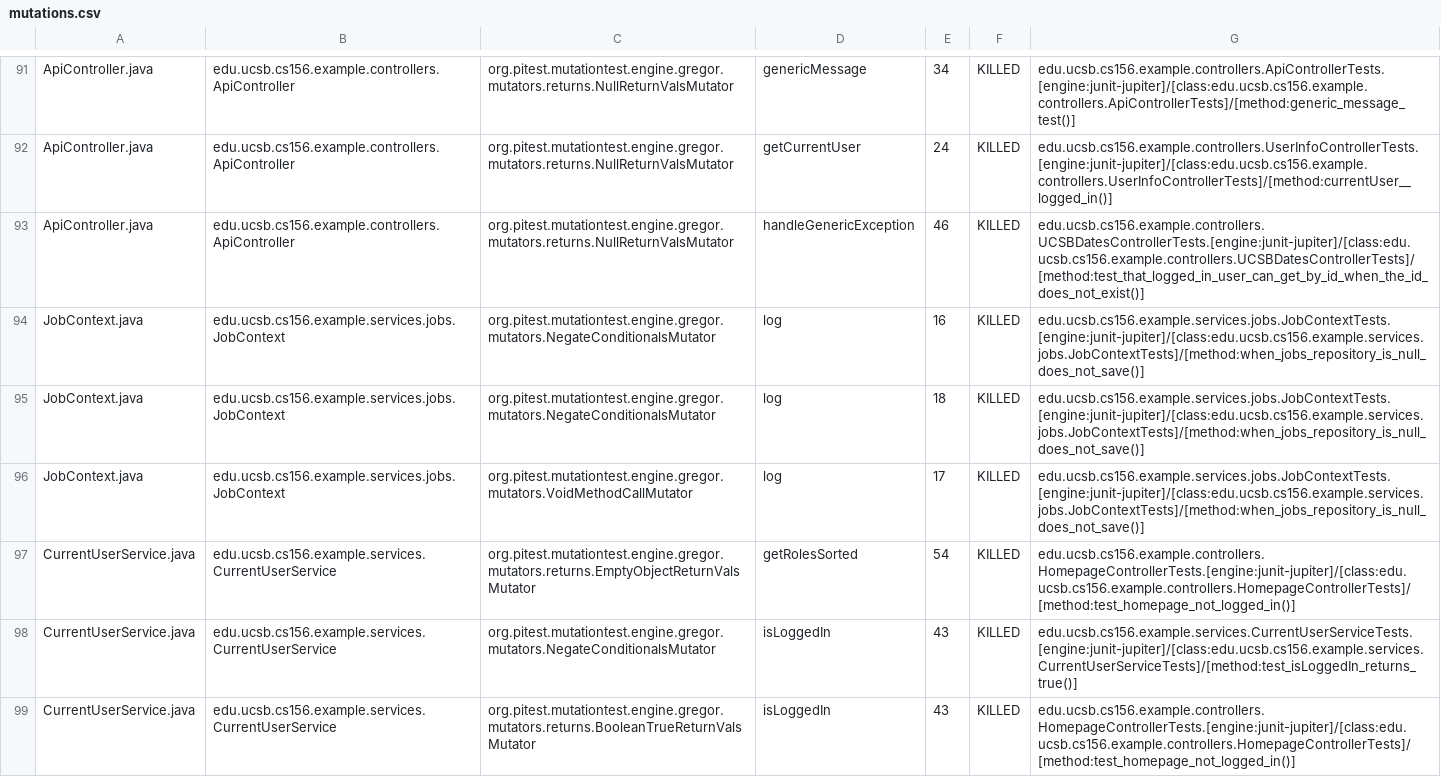
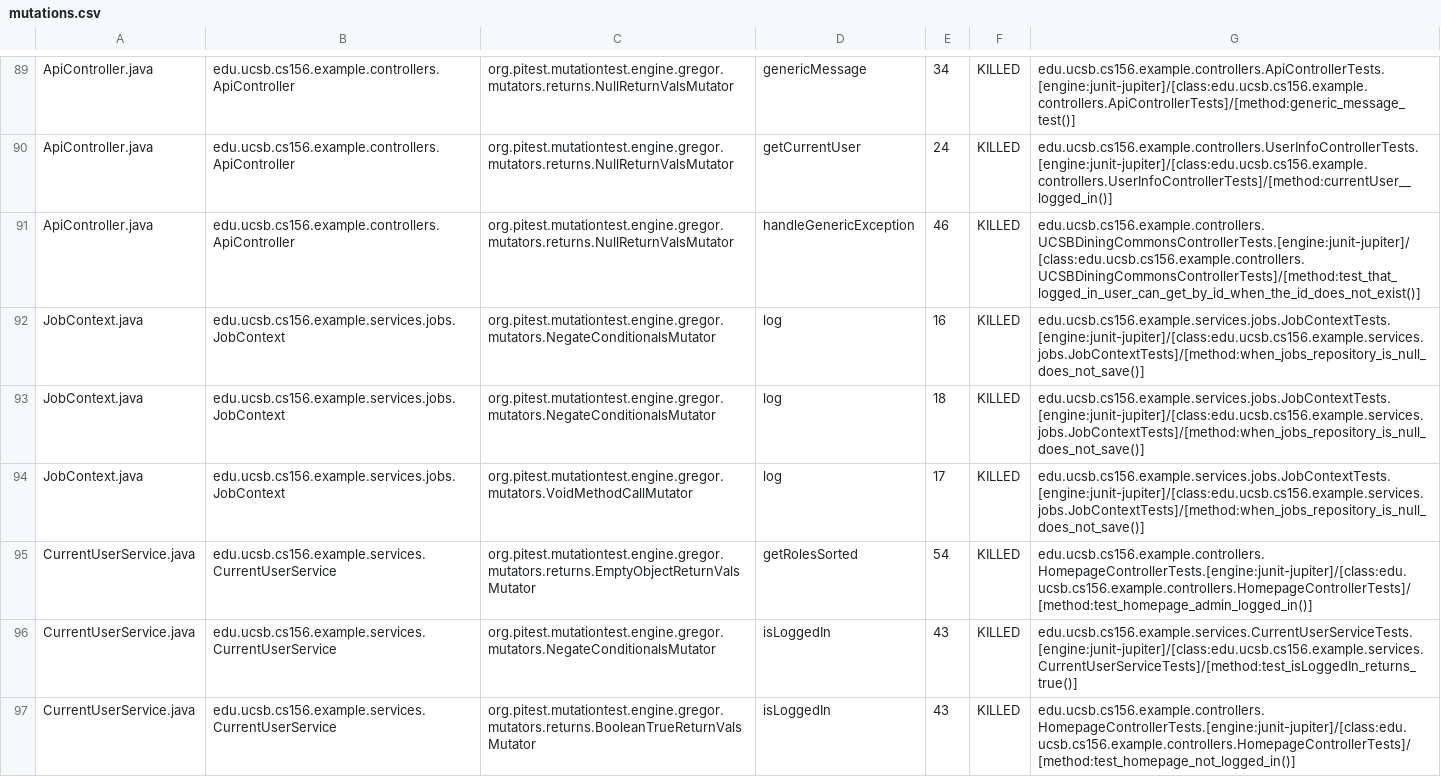
Before and after one commit to ucsb-cs156-f25/team01-f25-05, a CSV file: prs/45/pitest/mutations.csv, drawn as a sheet; only a part is shown, gaps mark what is left out; the diff covers the shown part only.

Commit message:
Deploying to gh-pages from @ ucsb-cs156-f25/team01-f25-05@edddbfdc6b7a1d430843021be617eb8a5886b5a9 🚀

```diff
--- a/prs/45/pitest/mutations.csv
+++ b/prs/45/pitest/mutations.csv
@@ -92,3 +90,3 @@ ApiController.java,edu.ucsb.cs156.example.controllers.ApiController,org.pitest.m
 ApiController.java,edu.ucsb.cs156.example.controllers.ApiController,org.pitest.mutationtest.engine.gregor.mutators.returns.NullReturnValsMutator,getCurrentUser,24,KILLED,edu.ucsb.cs156.example.controllers.UserInfoControllerTests.[engine:junit-jupiter]/[class:edu.ucsb.cs156.example.controllers.UserInfoControllerTests]/[method:currentUser__logged_in()]
-ApiController.java,edu.ucsb.cs156.example.controllers.ApiController,org.pitest.mutationtest.engine.gregor.mutators.returns.NullReturnValsMutator,handleGenericException,46,KILLED,edu.ucsb.cs156.example.controllers.UCSBDatesControllerTests.[engine:junit-jupiter]/[class:edu.ucsb.cs156.example.controllers.UCSBDatesControllerTests]/[method:test_that_logged_in_user_can_get_by_id_when_the_id_does_not_exist()]
+ApiController.java,edu.ucsb.cs156.example.controllers.ApiController,org.pitest.mutationtest.engine.gregor.mutators.returns.NullReturnValsMutator,handleGenericException,46,KILLED,edu.ucsb.cs156.example.controllers.UCSBDiningCommonsControllerTests.[engine:junit-jupiter]/[class:edu.ucsb.cs156.example.controllers.UCSBDiningCommonsControllerTests]/[method:test_that_logged_in_user_can_get_by_id_when_the_id_does_not_exist()]
 JobContext.java,edu.ucsb.cs156.example.services.jobs.JobContext,org.pitest.mutationtest.engine.gregor.mutators.NegateConditionalsMutator,log,16,KILLED,edu.ucsb.cs156.example.services.jobs.JobContextTests.[engine:junit-jupiter]/[class:edu.ucsb.cs156.example.services.jobs.JobContextTests]/[method:when_jobs_repository_is_null_does_not_save()]
@@ -96,3 +94,3 @@ JobContext.java,edu.ucsb.cs156.example.services.jobs.JobContext,org.pitest.mutat
 JobContext.java,edu.ucsb.cs156.example.services.jobs.JobContext,org.pitest.mutationtest.engine.gregor.mutators.VoidMethodCallMutator,log,17,KILLED,edu.ucsb.cs156.example.services.jobs.JobContextTests.[engine:junit-jupiter]/[class:edu.ucsb.cs156.example.services.jobs.JobContextTests]/[method:when_jobs_repository_is_null_does_not_save()]
-CurrentUserService.java,edu.ucsb.cs156.example.services.CurrentUserService,org.pitest.mutationtest.engine.gregor.mutators.returns.EmptyObjectReturnValsMutator,getRolesSorted,54,KILLED,edu.ucsb.cs156.example.controllers.HomepageControllerTests.[engine:junit-jupiter]/[class:edu.ucsb.cs156.example.controllers.HomepageControllerTests]/[method:test_homepage_not_logged_in()]
+CurrentUserService.java,edu.ucsb.cs156.example.services.CurrentUserService,org.pitest.mutationtest.engine.gregor.mutators.returns.EmptyObjectReturnValsMutator,getRolesSorted,54,KILLED,edu.ucsb.cs156.example.controllers.HomepageControllerTests.[engine:junit-jupiter]/[class:edu.ucsb.cs156.example.controllers.HomepageControllerTests]/[method:test_homepage_admin_logged_in()]
 CurrentUserService.java,edu.ucsb.cs156.example.services.CurrentUserService,org.pitest.mutationtest.engine.gregor.mutators.NegateConditionalsMutator,isLoggedIn,43,KILLED,edu.ucsb.cs156.example.services.CurrentUserServiceTests.[engine:junit-jupiter]/[class:edu.ucsb.cs156.example.services.CurrentUserServiceTests]/[method:test_isLoggedIn_returns_true()]
```
Also changed, not shown: 6 added rows, 8 removed rows and 6 edited cells elsewhere in this file, 19 other files.
